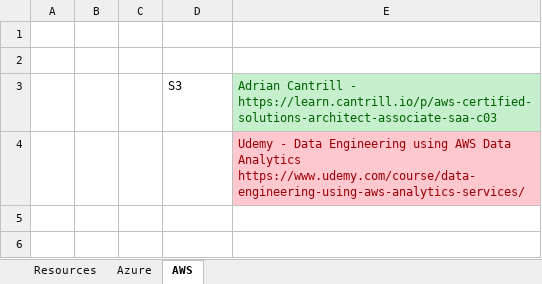
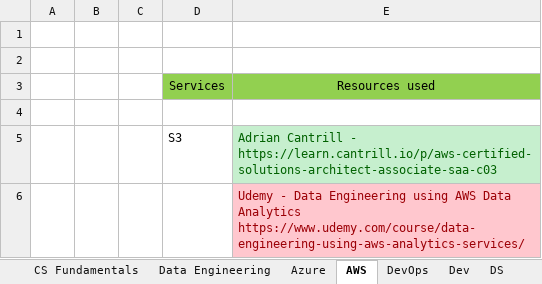
Before and after one commit to ShaikhJaved786/main, an Excel workbook: resources/resources.xlsx, sheet AWS, drawn as a sheet; only a part is shown; the shorter side is filled out with more unchanged rows; values as stored, in another font and other column widths than the file's, no borders; the diff names each change by its address in the sheet, - before the commit and + after, or states it on an @@ line.

```diff
--- a/resources/resources.xlsx (sheet AWS)
+++ b/resources/resources.xlsx (sheet AWS)
-sheet tab: Resources
+sheet tab: Data Engineering
+sheet tab: CS Fundamentals
+sheet tab: DevOps
+sheet tab: Dev
+sheet tab: DS
+row 3:  |  |  | Services | Resources used
+row 4: (empty)
```
Also changed, not shown: sheet Data Engineering, sheet Azure, other sheet tabs, 6 other files.
